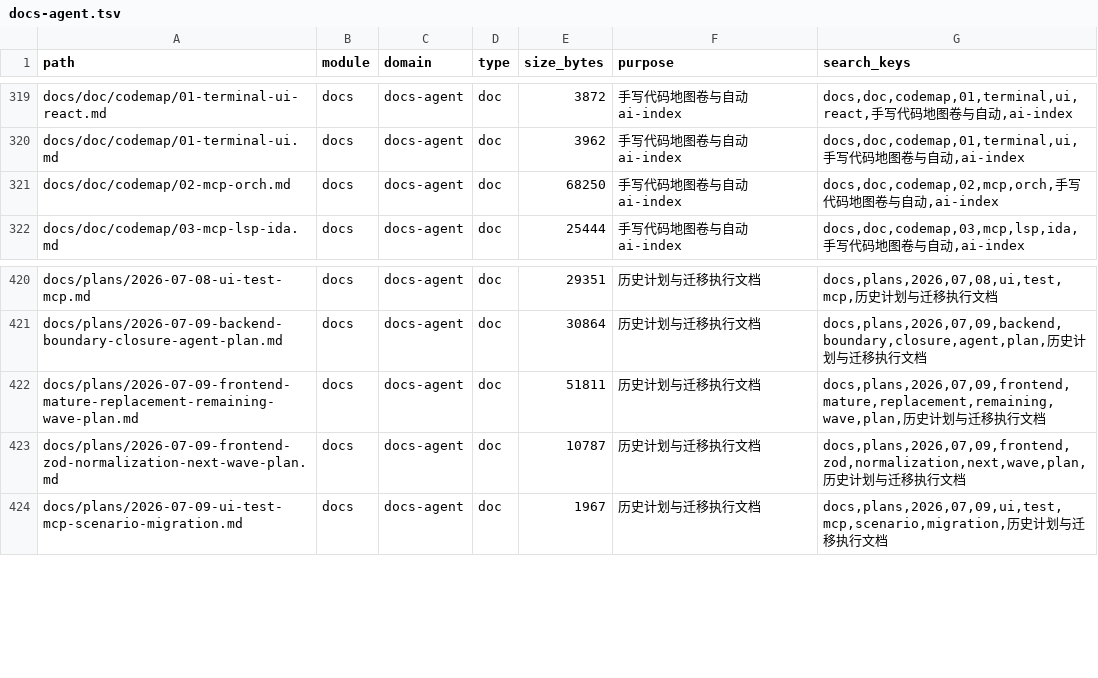
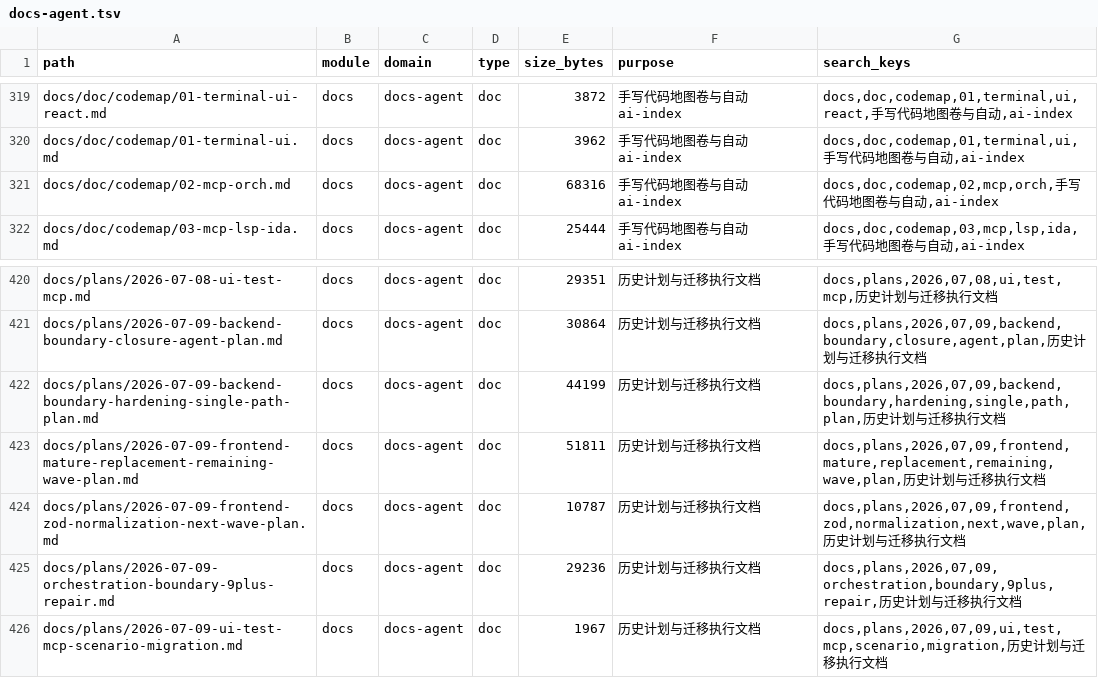
Before and after one commit to lihah111222333-cloud/Super-Dolphin-Agent-Cockpit, a TSV file: docs/doc/codemap/project-map/index/docs-agent.tsv, drawn as a sheet; only a part is shown, gaps mark what is left out.

```diff
--- a/docs/doc/codemap/project-map/index/docs-agent.tsv
+++ b/docs/doc/codemap/project-map/index/docs-agent.tsv
@@ -320,3 +320,3 @@ docs/doc/codemap/01-terminal-ui-react.md	docs	docs-agent	doc	3872	手写代码
 docs/doc/codemap/01-terminal-ui.md	docs	docs-agent	doc	3962	手写代码地图卷与自动 ai-index	docs,doc,codemap,01,terminal,ui,手写代码地图卷与自动,ai-index
-docs/doc/codemap/02-mcp-orch.md	docs	docs-agent	doc	68250	手写代码地图卷与自动 ai-index	docs,doc,codemap,02,mcp,orch,手写代码地图卷与自动,ai-index
+docs/doc/codemap/02-mcp-orch.md	docs	docs-agent	doc	68316	手写代码地图卷与自动 ai-index	docs,doc,codemap,02,mcp,orch,手写代码地图卷与自动,ai-index
 docs/doc/codemap/03-mcp-lsp-ida.md	docs	docs-agent	doc	25444	手写代码地图卷与自动 ai-index	docs,doc,codemap,03,mcp,lsp,ida,手写代码地图卷与自动,ai-index
@@ -421,4 +421,6 @@ docs/plans/2026-07-08-ui-test-mcp.md	docs	docs-agent	doc	29351	历史计划与
 docs/plans/2026-07-09-backend-boundary-closure-agent-plan.md	docs	docs-agent	doc	30864	历史计划与迁移执行文档	docs,plans,2026,07,09,backend,boundary,closure,agent,plan,历史计划与迁移执行文档
+docs/plans/2026-07-09-backend-boundary-hardening-single-path-plan.md	docs	docs-agent	doc	44199	历史计划与迁移执行文档	docs,plans,2026,07,09,backend,boundary,hardening,single,path,plan,历史计划与迁移执行文档
 docs/plans/2026-07-09-frontend-mature-replacement-remaining-wave-plan.md	docs	docs-agent	doc	51811	历史计划与迁移执行文档	docs,plans,2026,07,09,frontend,mature,replacement,remaining,wave,plan,历史计划与迁移执行文档
 docs/plans/2026-07-09-frontend-zod-normalization-next-wave-plan.md	docs	docs-agent	doc	10787	历史计划与迁移执行文档	docs,plans,2026,07,09,frontend,zod,normalization,next,wave,plan,历史计划与迁移执行文档
+docs/plans/2026-07-09-orchestration-boundary-9plus-repair.md	docs	docs-agent	doc	29236	历史计划与迁移执行文档	docs,plans,2026,07,09,orchestration,boundary,9plus,repair,历史计划与迁移执行文档
 docs/plans/2026-07-09-ui-test-mcp-scenario-migration.md	docs	docs-agent	doc	1967	历史计划与迁移执行文档	docs,plans,2026,07,09,ui,test,mcp,scenario,migration,历史计划与迁移执行文档
```
Also changed, not shown: docs/doc/codemap/project-map/index/orchestration.tsv, docs/doc/codemap/project-map/index/other.tsv, 22 other files.
